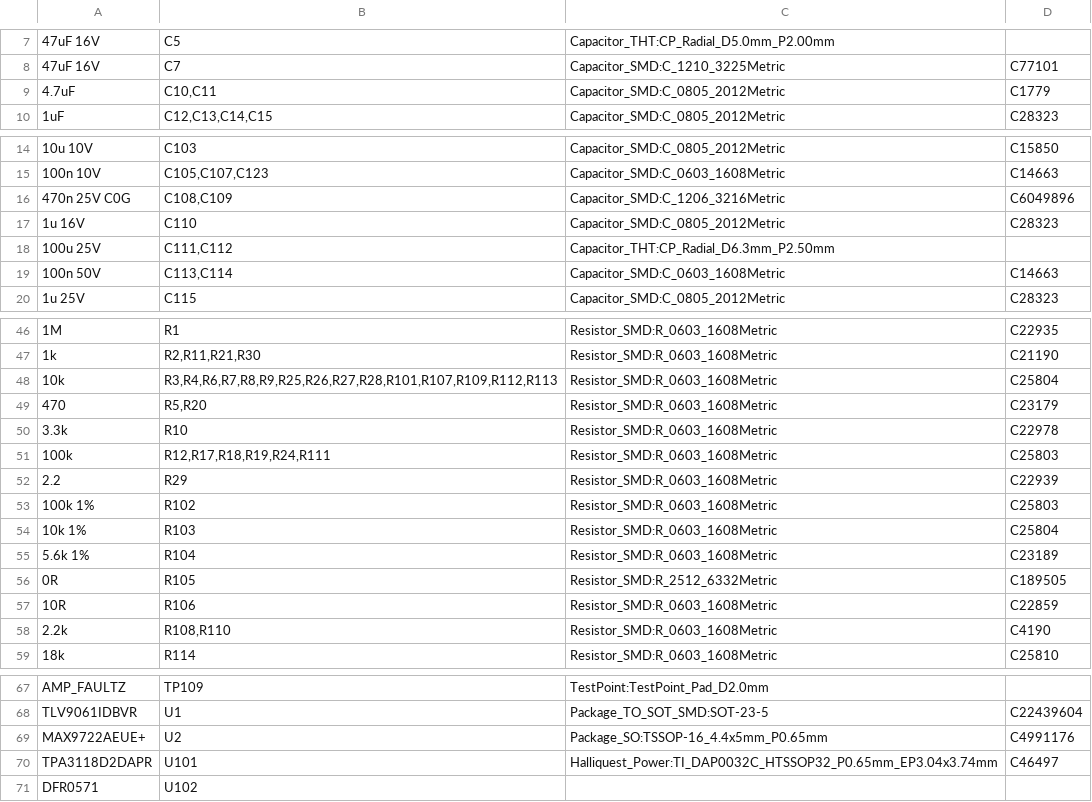
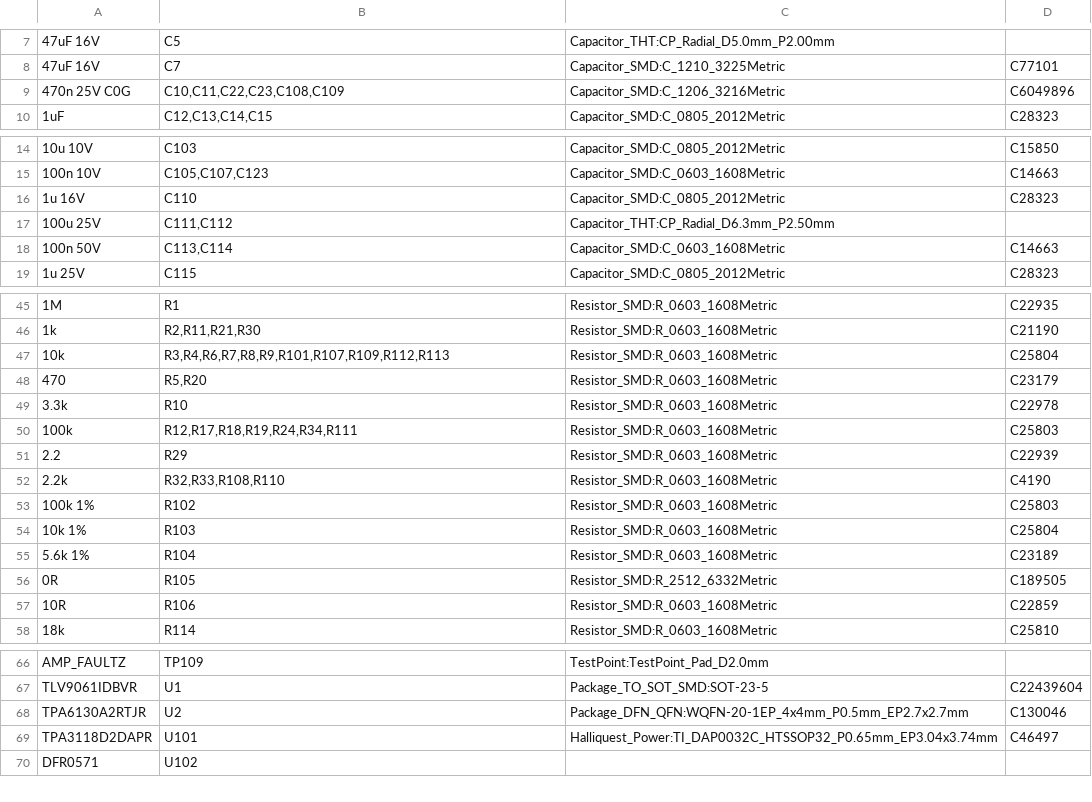
Before and after one commit to B1narySolutions/amp-hardware, a CSV file: audio-board/rev3/fab/assembly/seed3-carrier_bom.csv, drawn as a sheet; only a part is shown, gaps mark what is left out.

```diff
--- a/audio-board/rev3/fab/assembly/seed3-carrier_bom.csv
+++ b/audio-board/rev3/fab/assembly/seed3-carrier_bom.csv
@@ -8,3 +8,3 @@
 "47uF 16V","C7","Capacitor_SMD:C_1210_3225Metric","C77101"
-"4.7uF","C10,C11","Capacitor_SMD:C_0805_2012Metric","C1779"
+"470n 25V C0G","C10,C11,C22,C23,C108,C109","Capacitor_SMD:C_1206_3216Metric","C6049896"
 "1uF","C12,C13,C14,C15","Capacitor_SMD:C_0805_2012Metric","C28323"
@@ -15,3 +15,2 @@
 "100n 10V","C105,C107,C123","Capacitor_SMD:C_0603_1608Metric","C14663"
-"470n 25V C0G","C108,C109","Capacitor_SMD:C_1206_3216Metric","C6049896"
 "1u 16V","C110","Capacitor_SMD:C_0805_2012Metric","C28323"
@@ -47,7 +46,8 @@
 "1k","R2,R11,R21,R30","Resistor_SMD:R_0603_1608Metric","C21190"
-"10k","R3,R4,R6,R7,R8,R9,R25,R26,R27,R28,R101,R107,R109,R112,R113","Resistor_SMD:R_0603_1608Metric","C25804"
+"10k","R3,R4,R6,R7,R8,R9,R101,R107,R109,R112,R113","Resistor_SMD:R_0603_1608Metric","C25804"
 "470","R5,R20","Resistor_SMD:R_0603_1608Metric","C23179"
 "3.3k","R10","Resistor_SMD:R_0603_1608Metric","C22978"
-"100k","R12,R17,R18,R19,R24,R111","Resistor_SMD:R_0603_1608Metric","C25803"
+"100k","R12,R17,R18,R19,R24,R34,R111","Resistor_SMD:R_0603_1608Metric","C25803"
 "2.2","R29","Resistor_SMD:R_0603_1608Metric","C22939"
+"2.2k","R32,R33,R108,R110","Resistor_SMD:R_0603_1608Metric","C4190"
 "100k 1%","R102","Resistor_SMD:R_0603_1608Metric","C25803"
@@ -57,3 +57,2 @@
 "10R","R106","Resistor_SMD:R_0603_1608Metric","C22859"
-"2.2k","R108,R110","Resistor_SMD:R_0603_1608Metric","C4190"
 "18k","R114","Resistor_SMD:R_0603_1608Metric","C25810"
@@ -68,3 +67,3 @@
 "TLV9061IDBVR","U1","Package_TO_SOT_SMD:SOT-23-5","C22439604"
-"MAX9722AEUE+","U2","Package_SO:TSSOP-16_4.4x5mm_P0.65mm","C4991176"
+"TPA6130A2RTJR","U2","Package_DFN_QFN:WQFN-20-1EP_4x4mm_P0.5mm_EP2.7x2.7mm","C130046"
 "TPA3118D2DAPR","U101","Halliquest_Power:TI_DAP0032C_HTSSOP32_P0.65mm_EP3.04x3.74mm","C46497"
```
Also changed, not shown: audio-board/rev3/fab/assembly/seed3-carrier_cpl.csv, audio-board/rev3/seed3-carrier-digikey-cart.csv, 11 other files.
